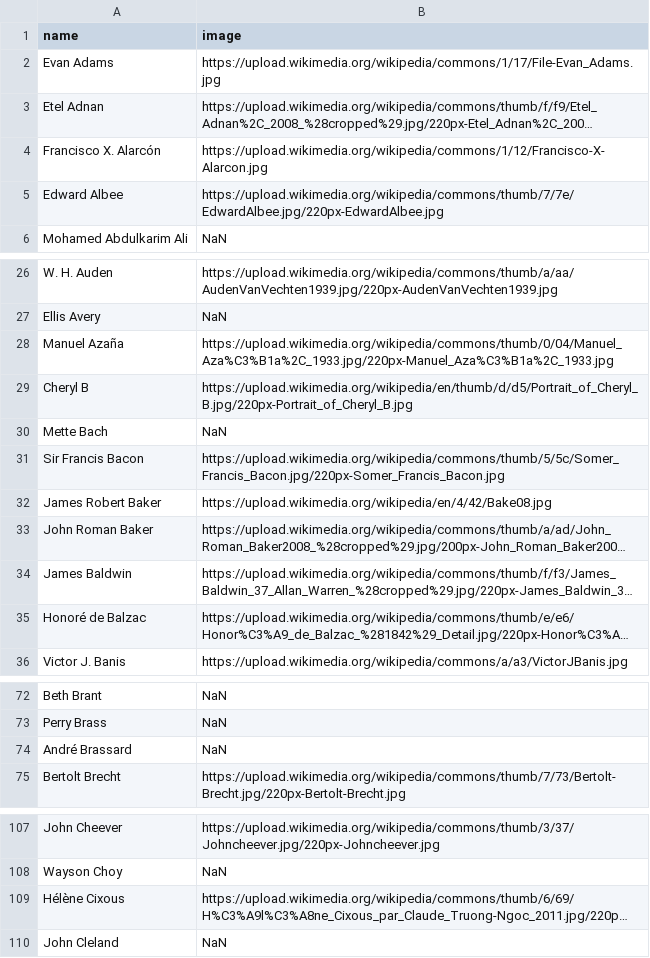
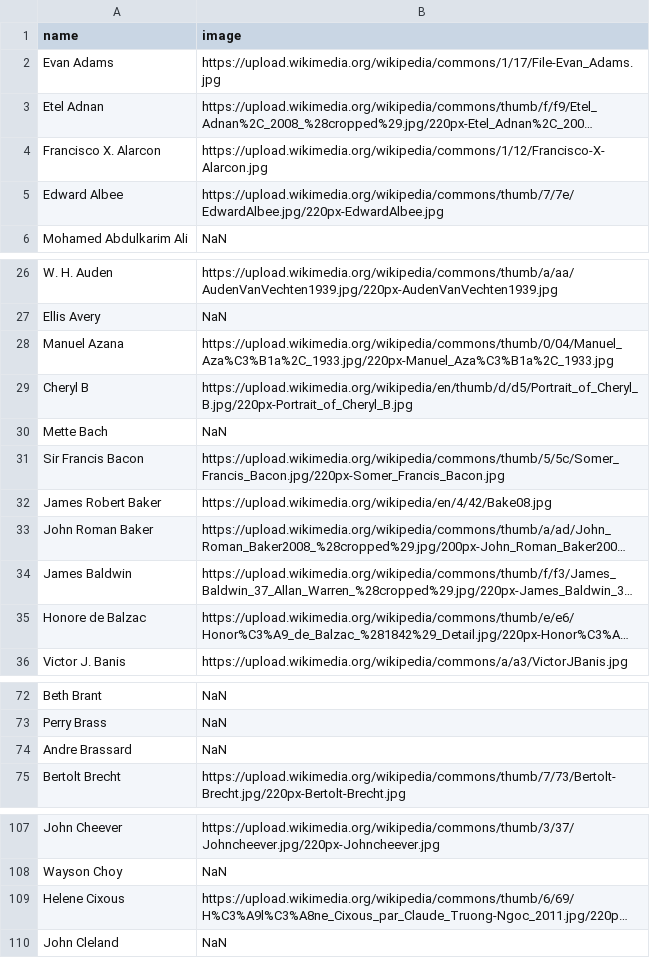
Before and after one commit to lum1nouz/Pride-In-Writing, a CSV file: back-end/authors/authorImages.csv (was back-end/scrape/authorImages.csv), drawn as a sheet; only a part is shown, gaps mark what is left out; long unchanged cells end in …; the diff covers the shown part only; the diff names each change by its address in the sheet, - before the commit and + after, or states it on an @@ line.

```diff
--- a/back-end/scrape/authorImages.csv
+++ b/back-end/authors/authorImages.csv
-A4 (name): Francisco X. Alarcón
+A4 (name): Francisco X. Alarcon
-A28 (name): Manuel Azaña
+A28 (name): Manuel Azana
-A35 (name): Honoré de Balzac
+A35 (name): Honore de Balzac
-A74 (name): André Brassard
+A74 (name): Andre Brassard
-A109 (name): Hélène Cixous
+A109 (name): Helene Cixous
```
Also changed, not shown: 35 edited cells elsewhere in this file, 23 other files.
